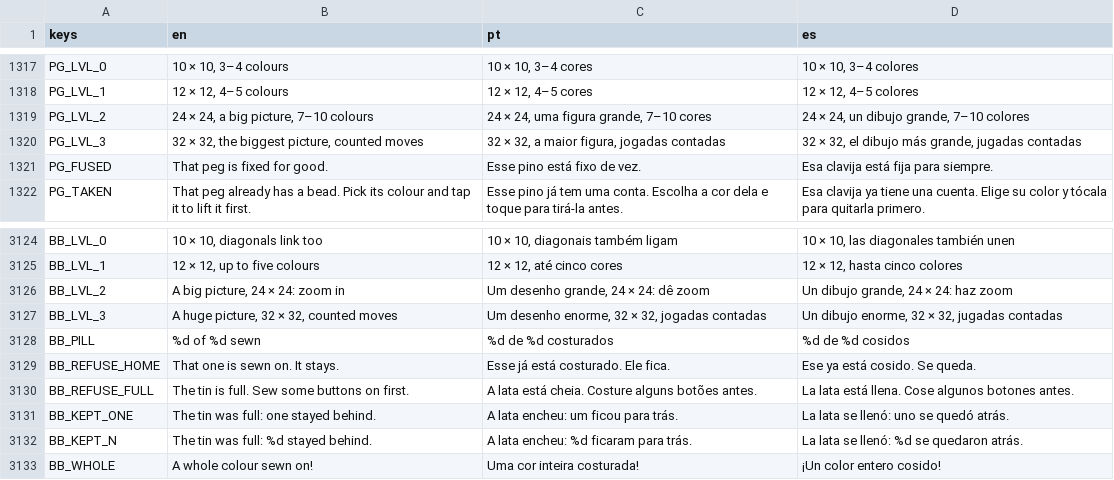
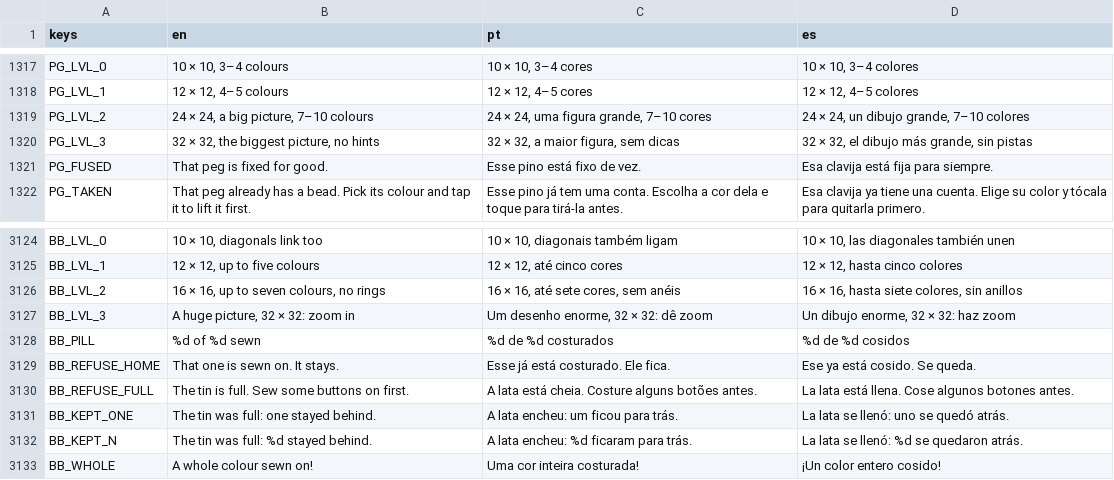
Before and after one commit to flavioriper/daily-games, a CSV file: locale/boards.csv, drawn as a sheet; only a part is shown, gaps mark what is left out; the diff covers the shown part only.

Commit message:
feat(buttons, pixel garden): Hard is 16 square on Button Box, and Insane counts no moves on either -- the user, 2026-10-12: "the hard mode on button box is way too hard based on the progress on easy and medium, also let's remove the limited moves on insane for drawing games like button box"; asked, they chose 16-square pictures for Hard and both picture boards for the count. Button Box's Hard plays its own thirty hand-drawn pictures (content/buttons_hard.json: the shared bank's 16-square band from before the big pictures, 87 to 168 buttons, 25 picture names back in the locale), with the old scramble and no zoom (BIG_FROM 3); it keeps no rings, two hints and Undo. par medians 17 / 31 / 72 / 370 (Hard was 241). Pixel Garden's Hard is unchanged. moves_budget() is 0 on both boards: Insane has Undo again and no bulb, Pixel Garden's plates are ironed there, and the counters are left in the scripts, unreached. BB_LVL_2, BB_LVL_3, PG_LVL_3 in en, pt, es. Rules probe 864 runs, board probe 38 days with the zoom and the aim, Pixel Garden's probe (its second-finger section handed a budget), 0 failures; the suite 249,804. One window, d=2 play on opengl3_angle: 102 draw calls. Mine: Insane's seal and no bulb kept, the iron and Undo back on Pixel Garden's Insane, the dead counters. Insane unseen; no phone

```diff
--- a/locale/boards.csv
+++ b/locale/boards.csv
@@ -1343,3 +1343,3 @@ PG_LVL_1,"12 × 12, 4–5 colours","12 × 12, 4–5 cores","12 × 12, 4–5 colo
 PG_LVL_2,"24 × 24, a big picture, 7–10 colours","24 × 24, uma figura grande, 7–10 cores","24 × 24, un dibujo grande, 7–10 colores"
-PG_LVL_3,"32 × 32, the biggest picture, counted moves","32 × 32, a maior figura, jogadas contadas","32 × 32, el dibujo más grande, jugadas contadas"
+PG_LVL_3,"32 × 32, the biggest picture, no hints","32 × 32, a maior figura, sem dicas","32 × 32, el dibujo más grande, sin pistas"
 PG_FUSED,That peg is fixed for good.,Esse pino está fixo de vez.,Esa clavija está fija para siempre.
@@ -3149,4 +3149,4 @@ BB_LVL_0,"10 × 10, diagonals link too","10 × 10, diagonais também ligam","10
 BB_LVL_1,"12 × 12, up to five colours","12 × 12, até cinco cores","12 × 12, hasta cinco colores"
-BB_LVL_2,"A big picture, 24 × 24: zoom in","Um desenho grande, 24 × 24: dê zoom","Un dibujo grande, 24 × 24: haz zoom"
-BB_LVL_3,"A huge picture, 32 × 32, counted moves","Um desenho enorme, 32 × 32, jogadas contadas","Un dibujo enorme, 32 × 32, jugadas contadas"
+BB_LVL_2,"16 × 16, up to seven colours, no rings","16 × 16, até sete cores, sem anéis","16 × 16, hasta siete colores, sin anillos"
+BB_LVL_3,"A huge picture, 32 × 32: zoom in","Um desenho enorme, 32 × 32: dê zoom","Un dibujo enorme, 32 × 32: haz zoom"
 BB_PILL,%d of %d sewn,%d de %d costurados,%d de %d cosidos
```
Also changed, not shown: 25 added rows elsewhere in this file, 10 other files.
